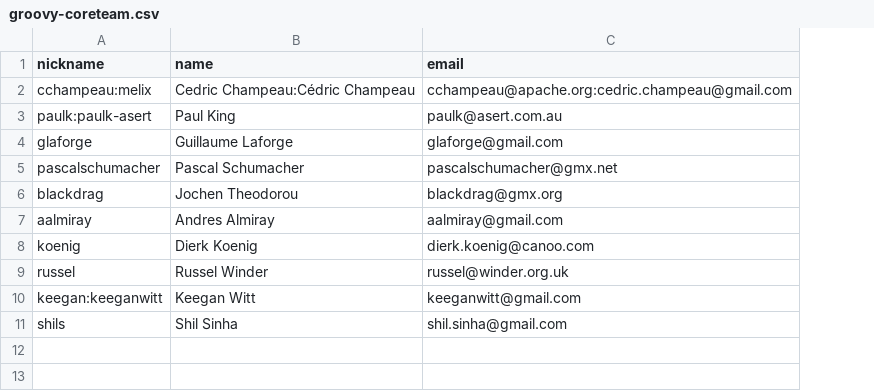
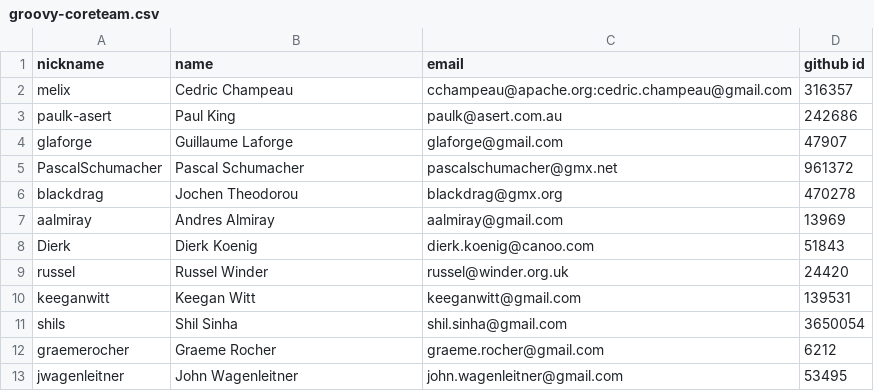
Before and after one commit to bateman/watson-experiments, a CSV file: groovy-coreteam.csv, drawn as a sheet; removed rows and columns are numbered as before the commit, all else as after; the diff names each change by its address in the sheet, - before the commit and + after, or states it on an @@ line.

Commit message:
additions to the core team, changed format

```diff
--- a/groovy-coreteam.csv
+++ b/groovy-coreteam.csv
+column D (github id), rows 3-11: 242686 | 47907 | 961372 | 470278 | 13969 | 51843 | 24420 | 139531 | 3650054
-row 2: cchampeau:melix | Cedric Champeau:Cédric Champeau | cchampeau@apache.org:cedric.champeau@gmail.com
+row 2: melix | Cedric Champeau | cchampeau@apache.org:cedric.champeau@gmail.com | 316357
-A3 (nickname): paulk:paulk-asert
+A3 (nickname): paulk-asert
-A5 (nickname): pascalschumacher
+A5 (nickname): PascalSchumacher
-A8 (nickname): koenig
+A8 (nickname): Dierk
-A10 (nickname): keegan:keeganwitt
+A10 (nickname): keeganwitt
+row 12: graemerocher | Graeme Rocher | graeme.rocher@gmail.com | 6212
+row 13: jwagenleitner | John Wagenleitner | john.wagenleitner@gmail.com | 53495
```
